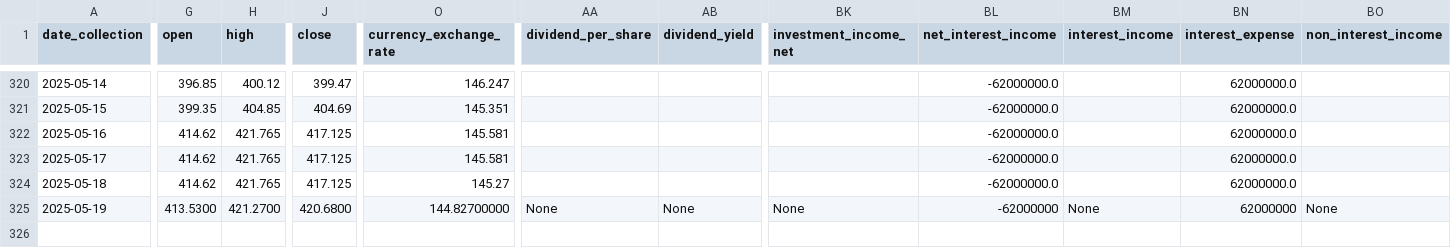
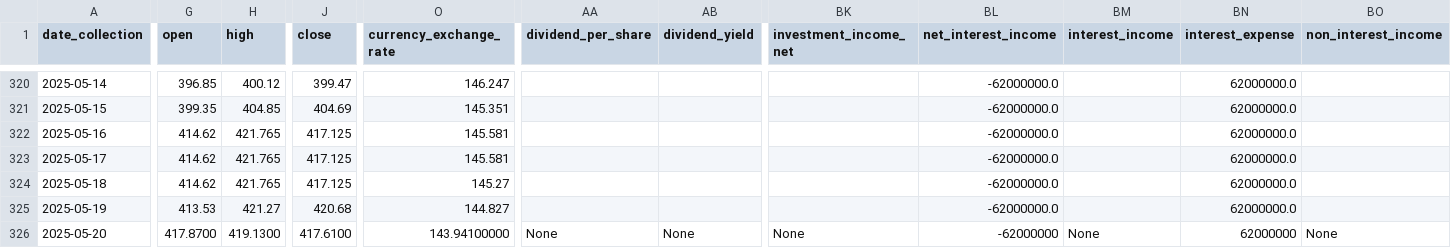
Before and after one commit to CastIehard/Stock-Prediction-AI, a CSV file: Stocks/Adobe/data.csv, drawn as a sheet; only a part is shown, gaps mark what is left out; rows hold the shown columns only; the diff covers the shown part only; the diff names each change by its address in the sheet, - before the commit and + after, or states it on an @@ line.

```diff
--- a/Stocks/Adobe/data.csv
+++ b/Stocks/Adobe/data.csv
-G325 (open): 413.5300
+G325 (open): 413.53
-H325 (high): 421.2700
+H325 (high): 421.27
-J325 (close): 420.6800
+J325 (close): 420.68
-O325 (currency_exchange_rate): 144.82700000
+O325 (currency_exchange_rate): 144.827
-AA325 (dividend_per_share): None
+AA325 (dividend_per_share): (empty)
-AB325 (dividend_yield): None
+AB325 (dividend_yield): (empty)
-BK325 (investment_income_net): None
+BK325 (investment_income_net): (empty)
-BL325 (net_interest_income): -62000000
+BL325 (net_interest_income): -62000000.0
-BM325 (interest_income): None
+BM325 (interest_income): (empty)
-BN325 (interest_expense): 62000000
+BN325 (interest_expense): 62000000.0
-BO325 (non_interest_income): None
+BO325 (non_interest_income): (empty)
+row 326: 2025-05-20 | 417.8700 | 419.1300 | 417.6100 | 143.94100000 | None | None | None | -62000000 | None | 62000000 | None
```
Also changed, not shown: 22 edited cells elsewhere in this file, Stocks/Verizon/data.csv.
